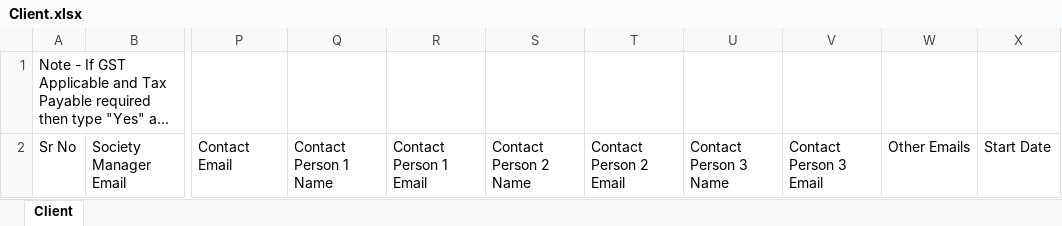
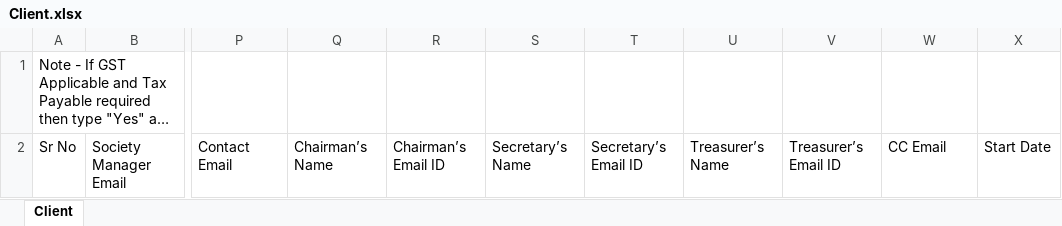
Before and after one commit to ssaklani2705/taskapp, an Excel workbook: src/assets/template/Client.xlsx, sheet Client, drawn as a sheet; only a part is shown, gaps mark what is left out; long unchanged cells end in …; values as stored, in another font and other column widths than the file's, no borders; the diff names each change by its address in the sheet, - before the commit and + after, or states it on an @@ line.

```diff
--- a/src/assets/template/Client.xlsx (sheet Client)
+++ b/src/assets/template/Client.xlsx (sheet Client)
-Q2: Contact Person 1 Name
+Q2: Chairman’s Name
-R2: Contact Person 1 Email
+R2: Chairman’s Email ID
-S2: Contact Person 2 Name
+S2: Secretary’s Name
-T2: Contact Person 2 Email
+T2: Secretary’s Email ID
-U2: Contact Person 3 Name
+U2: Treasurer’s Name
-V2: Contact Person 3 Email
+V2: Treasurer’s Email ID
-W2: Other Emails
+W2: CC Email
```
Also changed, not shown: 11 other files.
